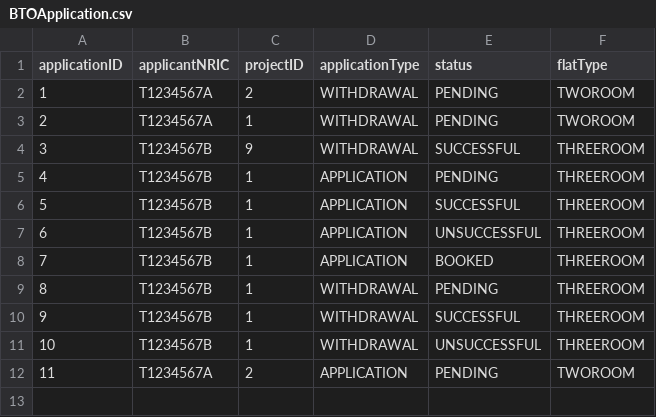
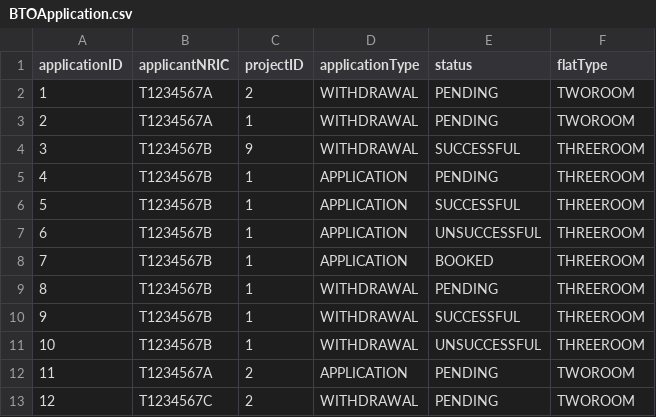
Before and after one commit to Zian00/SC2002-BTO, a CSV file: assets/BTOApplication.csv, drawn as a sheet.

```diff
--- a/assets/BTOApplication.csv
+++ b/assets/BTOApplication.csv
@@ -12 +12,2 @@ applicationID,applicantNRIC,projectID,applicationType,status,flatType
 11,T1234567A,2,APPLICATION,PENDING,TWOROOM
+12,T1234567C,2,WITHDRAWAL,PENDING,TWOROOM
```
Also changed, not shown: assets/ProjectList.csv, assets/enquiryList.csv, 6 other files.
